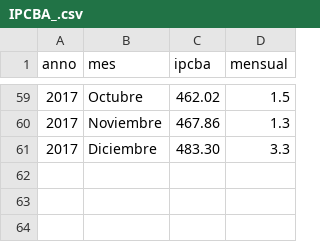
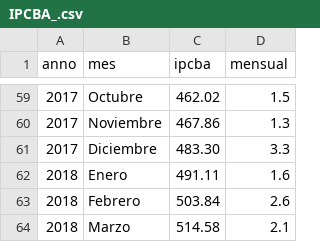
Before and after one commit to mar71n/learnShiny, a CSV file: datasets/IPCBA_.csv, drawn as a sheet; only a part is shown, gaps mark what is left out; the diff names each change by its address in the sheet, - before the commit and + after, or states it on an @@ line.

Commit message:
ipcba 2018 ene feb mar

```diff
--- a/datasets/IPCBA_.csv
+++ b/datasets/IPCBA_.csv
+row 62: 2018 | Enero | 491.11 | 1.6
+row 63: 2018 | Febrero | 503.84 | 2.6
+row 64: 2018 | Marzo | 514.58 | 2.1
```
Also changed, not shown: 2 other files.
